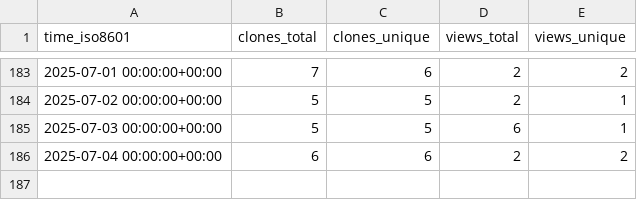
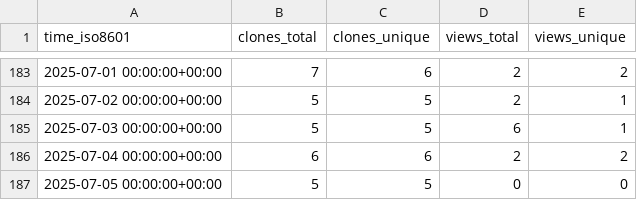
Before and after one commit to MLDataAnalytics/pNet, a CSV file: MLDataAnalytics/pNet/ghrs-data/views_clones_aggregate.csv, drawn as a sheet; only a part is shown, gaps mark what is left out; the diff names each change by its address in the sheet, - before the commit and + after, or states it on an @@ line.

```diff
--- a/MLDataAnalytics/pNet/ghrs-data/views_clones_aggregate.csv
+++ b/MLDataAnalytics/pNet/ghrs-data/views_clones_aggregate.csv
+row 187: 2025-07-05 00:00:00+00:00 | 5 | 5 | 0 | 0
```
Also changed, not shown: 1 other file.
